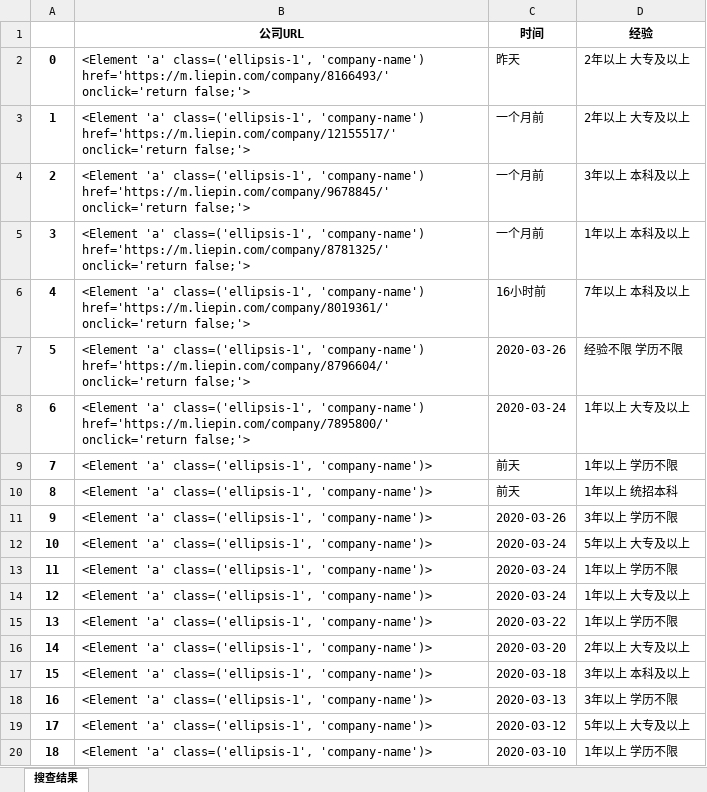
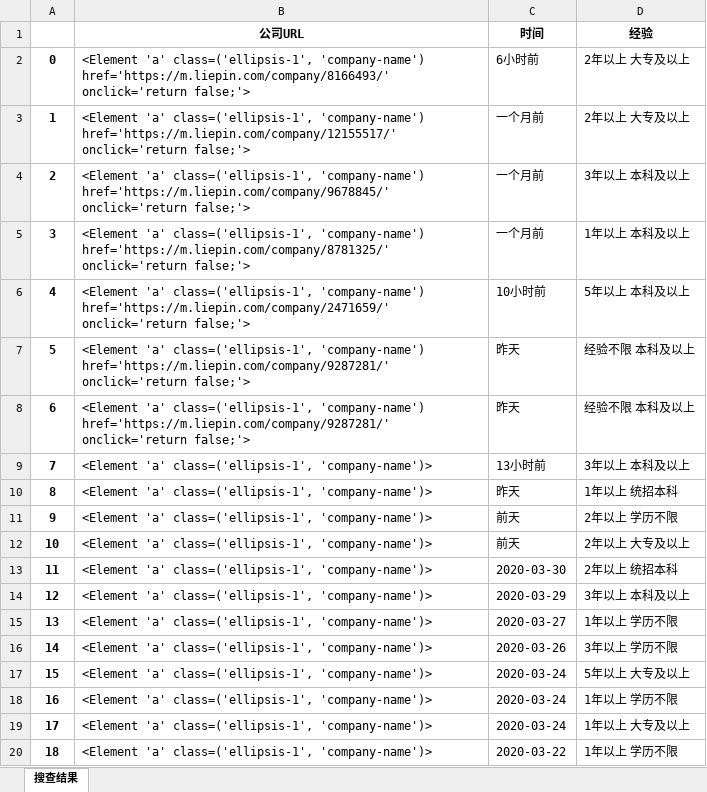
Before and after one commit to Zkimzie/web-mining-e-textbook, an Excel workbook: 20春_Web数据挖掘_week02_liepin.xlsx, sheet 搜查结果, drawn as a sheet; only a part is shown; values as stored, in another font and other column widths than the file's, no borders; the diff covers the shown part only; the diff names each change by its address in the sheet, - before the commit and + after, or states it on an @@ line.

```diff
--- a/20春_Web数据挖掘_week02_liepin.xlsx (sheet 搜查结果)
+++ b/20春_Web数据挖掘_week02_liepin.xlsx (sheet 搜查结果)
-C2 (时间): 昨天
+C2 (时间): 6小时前
-B6 (公司URL): …class=('ellipsis-1', 'company-name') href='https://m.liepin.com/company/8019361/' onclick='return false;'>
+B6 (公司URL): …class=('ellipsis-1', 'company-name') href='https://m.liepin.com/company/2471659/' onclick='return false;'>
-C6 (时间): 16小时前
+C6 (时间): 10小时前
-D6 (经验): 7年以上 本科及以上
+D6 (经验): 5年以上 本科及以上
-B7 (公司URL): …class=('ellipsis-1', 'company-name') href='https://m.liepin.com/company/8796604/' onclick='return false;'>
+B7 (公司URL): …class=('ellipsis-1', 'company-name') href='https://m.liepin.com/company/9287281/' onclick='return false;'>
-C7 (时间): 2020-03-26
+C7 (时间): 昨天
-D7 (经验): 经验不限 学历不限
+D7 (经验): 经验不限 本科及以上
-B8 (公司URL): …class=('ellipsis-1', 'company-name') href='https://m.liepin.com/company/7895800/' onclick='return false;'>
+B8 (公司URL): …class=('ellipsis-1', 'company-name') href='https://m.liepin.com/company/9287281/' onclick='return false;'>
-C8 (时间): 2020-03-24
+C8 (时间): 昨天
-D8 (经验): 1年以上 大专及以上
+D8 (经验): 经验不限 本科及以上
-C9 (时间): 前天
+C9 (时间): 13小时前
-D9 (经验): 1年以上 学历不限
+D9 (经验): 3年以上 本科及以上
-C10 (时间): 前天
+C10 (时间): 昨天
-C11 (时间): 2020-03-26
+C11 (时间): 前天
-D11 (经验): 3年以上 学历不限
+D11 (经验): 2年以上 学历不限
-C12 (时间): 2020-03-24
+C12 (时间): 前天
-D12 (经验): 5年以上 大专及以上
+D12 (经验): 2年以上 大专及以上
-C13 (时间): 2020-03-24
+C13 (时间): 2020-03-30
-D13 (经验): 1年以上 学历不限
+D13 (经验): 2年以上 统招本科
-C14 (时间): 2020-03-24
+C14 (时间): 2020-03-29
-D14 (经验): 1年以上 大专及以上
+D14 (经验): 3年以上 本科及以上
-C15 (时间): 2020-03-22
+C15 (时间): 2020-03-27
-C16 (时间): 2020-03-20
+C16 (时间): 2020-03-26
-D16 (经验): 2年以上 大专及以上
+D16 (经验): 3年以上 学历不限
-C17 (时间): 2020-03-18
+C17 (时间): 2020-03-24
-D17 (经验): 3年以上 本科及以上
+D17 (经验): 5年以上 大专及以上
-C18 (时间): 2020-03-13
+C18 (时间): 2020-03-24
-D18 (经验): 3年以上 学历不限
+D18 (经验): 1年以上 学历不限
-C19 (时间): 2020-03-12
+C19 (时间): 2020-03-24
-D19 (经验): 5年以上 大专及以上
+D19 (经验): 1年以上 大专及以上
-C20 (时间): 2020-03-10
+C20 (时间): 2020-03-22
```
Also changed, not shown: 81 edited cells elsewhere in this sheet, 20春_Web数据挖掘_week02_nfu_文学与传媒学院.xlsx, 3 other files.
